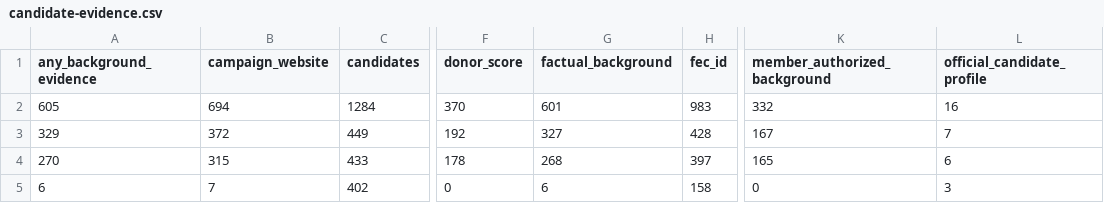
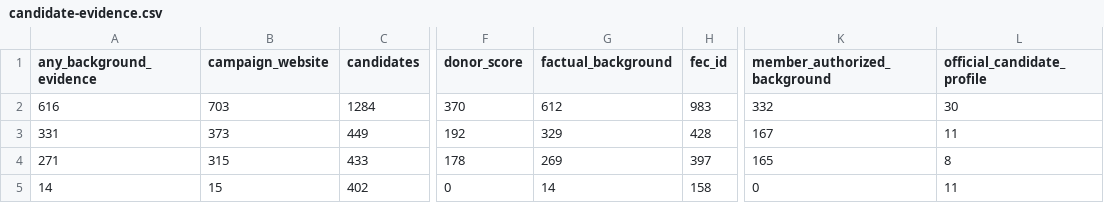
Before and after one commit to hanshanley/which-candidate, a CSV file: publication/plot-data/candidate-evidence.csv, drawn as a sheet; only a part is shown, gaps mark what is left out; the diff names each change by its address in the sheet, - before the commit and + after, or states it on an @@ line.

```diff
--- a/publication/plot-data/candidate-evidence.csv
+++ b/publication/plot-data/candidate-evidence.csv
-A2 (any_background_evidence): 605
+A2 (any_background_evidence): 616
-B2 (campaign_website): 694
+B2 (campaign_website): 703
-G2 (factual_background): 601
+G2 (factual_background): 612
-L2 (official_candidate_profile): 16
+L2 (official_candidate_profile): 30
-A3 (any_background_evidence): 329
+A3 (any_background_evidence): 331
-B3 (campaign_website): 372
+B3 (campaign_website): 373
-G3 (factual_background): 327
+G3 (factual_background): 329
-L3 (official_candidate_profile): 7
+L3 (official_candidate_profile): 11
-A4 (any_background_evidence): 270
+A4 (any_background_evidence): 271
-G4 (factual_background): 268
+G4 (factual_background): 269
-L4 (official_candidate_profile): 6
+L4 (official_candidate_profile): 8
-A5 (any_background_evidence): 6
+A5 (any_background_evidence): 14
-B5 (campaign_website): 7
+B5 (campaign_website): 15
-G5 (factual_background): 6
+G5 (factual_background): 14
-L5 (official_candidate_profile): 3
+L5 (official_candidate_profile): 11
```
Also changed, not shown: results/house/candidates.csv, results/house/missing-information.csv, 23 other files.
